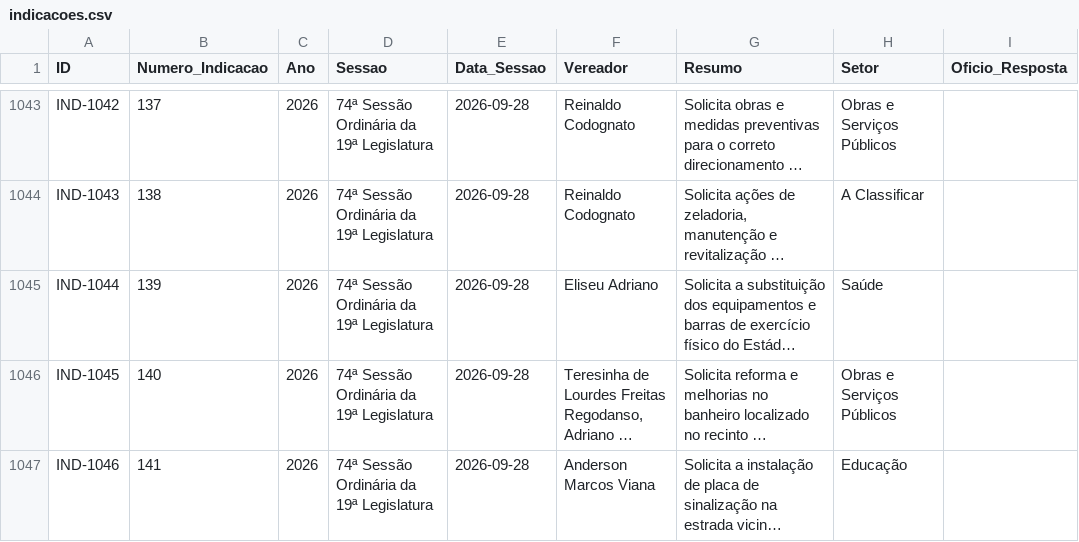
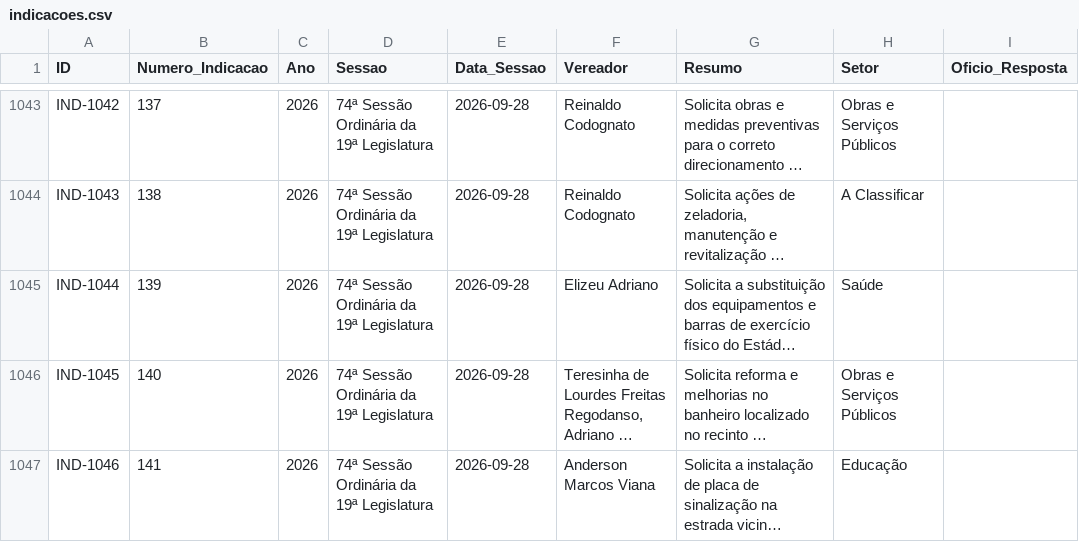
Before and after one commit to wisantos-wbg/painel-indicacoes-camara, a CSV file: data/indicacoes.csv, drawn as a sheet; only a part is shown, gaps mark what is left out; long unchanged cells end in …; the diff names each change by its address in the sheet, - before the commit and + after, or states it on an @@ line.

```diff
--- a/data/indicacoes.csv
+++ b/data/indicacoes.csv
-F1045 (Vereador): Eliseu Adriano
+F1045 (Vereador): Elizeu Adriano
```
Also changed, not shown: data/oficial_diversos_site.csv, data/oficial_requerimentos.csv, 2 other files.
